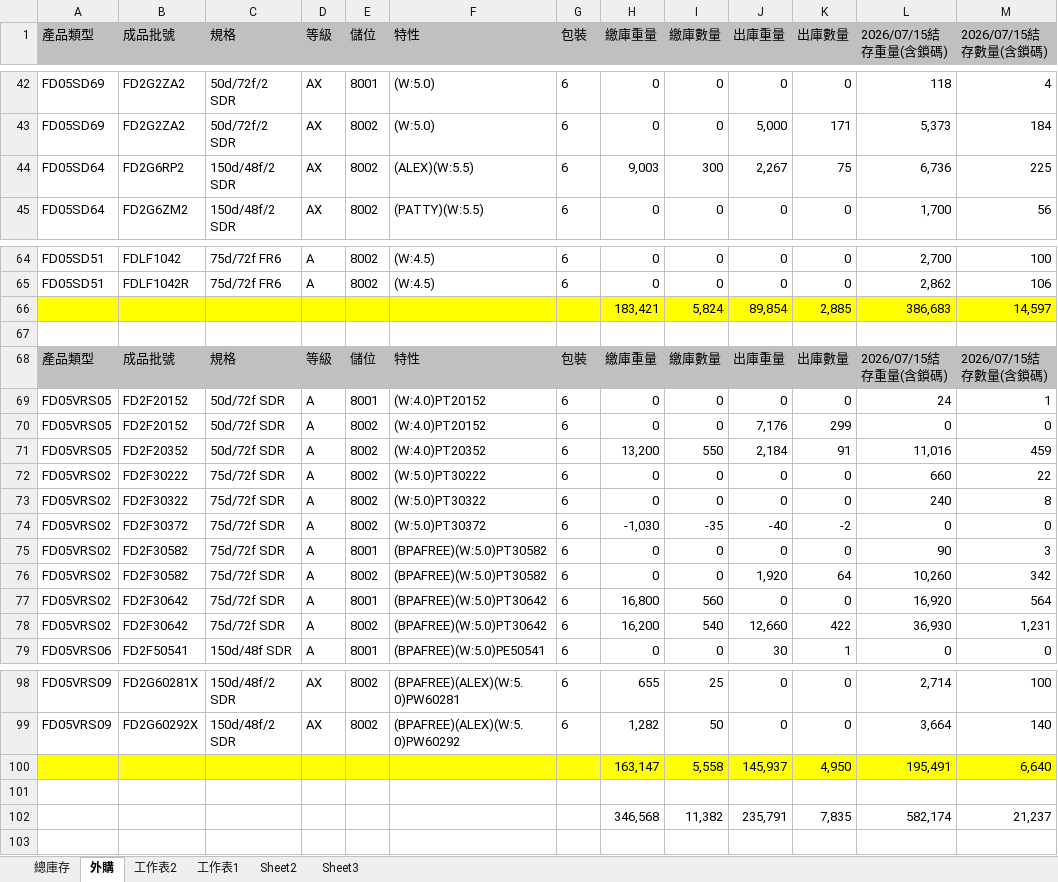
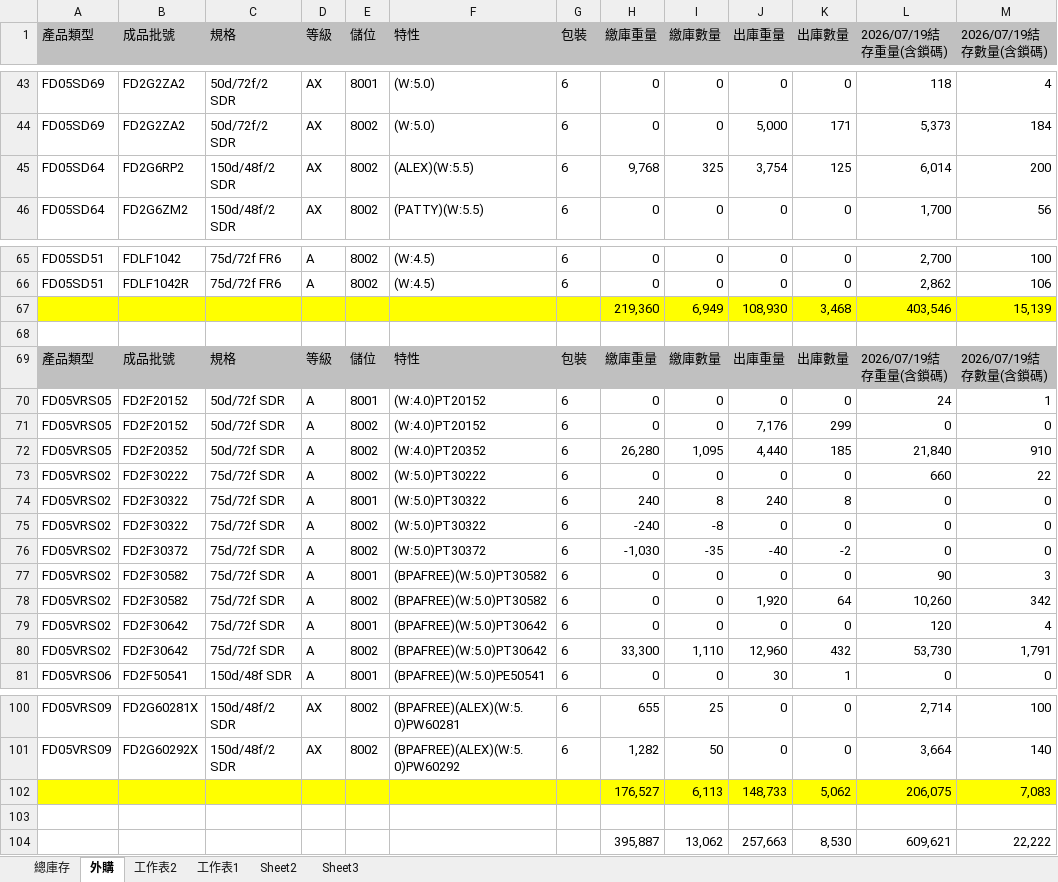
Before and after one commit to blaze0207/product-schedule, an Excel workbook: 每日-最新庫存(DTY-LISA).xlsx, sheet 外購, drawn as a sheet; only a part is shown, gaps mark what is left out; values as stored, in another font and other column widths than the file's, no borders; removed rows and columns are numbered as before the commit, all else as after; the diff covers the shown part only; the diff names each change by its address in the sheet, - before the commit and + after, or states it on an @@ line.

```diff
--- a/每日-最新庫存(DTY-LISA).xlsx (sheet 外購)
+++ b/每日-最新庫存(DTY-LISA).xlsx (sheet 外購)
-L1: 2026/07/15結存重量(含鎖碼)
+L1: 2026/07/19結存重量(含鎖碼)
-M1: 2026/07/15結存數量(含鎖碼)
+M1: 2026/07/19結存數量(含鎖碼)
-H45 (繳庫重量): 9,003
+H45 (繳庫重量): 9,768
-I45 (繳庫數量): 300
+I45 (繳庫數量): 325
-J45 (出庫重量): 2,267
+J45 (出庫重量): 3,754
-K45 (出庫數量): 75
+K45 (出庫數量): 125
-L45 (2026/07/19結存重量(含鎖碼)): 6,736
+L45 (2026/07/19結存重量(含鎖碼)): 6,014
-M45 (2026/07/19結存數量(含鎖碼)): 225
+M45 (2026/07/19結存數量(含鎖碼)): 200
-row 66:  |  |  |  |  |  |  | 183,421 | 5,824 | 89,854 | 2,885 | 386,683 | 14,597
+row 67:  |  |  |  |  |  |  | 219,360 | 6,949 | 108,930 | 3,468 | 403,546 | 15,139
-L69 (2026/07/19結存重量(含鎖碼)): 2026/07/15結存重量(含鎖碼)
+L69 (2026/07/19結存重量(含鎖碼)): 2026/07/19結存重量(含鎖碼)
-M69 (2026/07/19結存數量(含鎖碼)): 2026/07/15結存數量(含鎖碼)
+M69 (2026/07/19結存數量(含鎖碼)): 2026/07/19結存數量(含鎖碼)
-H72 (繳庫重量): 13,200
+H72 (繳庫重量): 26,280
-I72 (繳庫數量): 550
+I72 (繳庫數量): 1,095
-J72 (出庫重量): 2,184
+J72 (出庫重量): 4,440
-K72 (出庫數量): 91
+K72 (出庫數量): 185
-L72 (2026/07/19結存重量(含鎖碼)): 11,016
+L72 (2026/07/19結存重量(含鎖碼)): 21,840
-M72 (2026/07/19結存數量(含鎖碼)): 459
+M72 (2026/07/19結存數量(含鎖碼)): 910
+row 74: FD05VRS02 | FD2F30322 | 75d/72f SDR | A | 8001 | (W:5.0)PT30322 | 6 | 240 | 8 | 240 | 8 | 0 | 0
-H75 (繳庫重量): 0
+H75 (繳庫重量): -240
-I75 (繳庫數量): 0
+I75 (繳庫數量): -8
-L75 (2026/07/19結存重量(含鎖碼)): 240
+L75 (2026/07/19結存重量(含鎖碼)): 0
-M75 (2026/07/19結存數量(含鎖碼)): 8
+M75 (2026/07/19結存數量(含鎖碼)): 0
-H79 (繳庫重量): 16,800
+H79 (繳庫重量): 0
-I79 (繳庫數量): 560
+I79 (繳庫數量): 0
-L79 (2026/07/19結存重量(含鎖碼)): 16,920
+L79 (2026/07/19結存重量(含鎖碼)): 120
-M79 (2026/07/19結存數量(含鎖碼)): 564
+M79 (2026/07/19結存數量(含鎖碼)): 4
-H80 (繳庫重量): 16,200
+H80 (繳庫重量): 33,300
-I80 (繳庫數量): 540
+I80 (繳庫數量): 1,110
-J80 (出庫重量): 12,660
+J80 (出庫重量): 12,960
-K80 (出庫數量): 422
+K80 (出庫數量): 432
-L80 (2026/07/19結存重量(含鎖碼)): 36,930
+L80 (2026/07/19結存重量(含鎖碼)): 53,730
-M80 (2026/07/19結存數量(含鎖碼)): 1,231
+M80 (2026/07/19結存數量(含鎖碼)): 1,791
-row 100:  |  |  |  |  |  |  | 163,147 | 5,558 | 145,937 | 4,950 | 195,491 | 6,640
+row 102:  |  |  |  |  |  |  | 176,527 | 6,113 | 148,733 | 5,062 | 206,075 | 7,083
-row 102:  |  |  |  |  |  |  | 346,568 | 11,382 | 235,791 | 7,835 | 582,174 | 21,237
+row 104:  |  |  |  |  |  |  | 395,887 | 13,062 | 257,663 | 8,530 | 609,621 | 22,222
```
Also changed, not shown: 1 added row and 14 edited cells elsewhere in this sheet, sheet 總庫存, 絲八科-庫存表115.07.xlsx, 6 other files.
